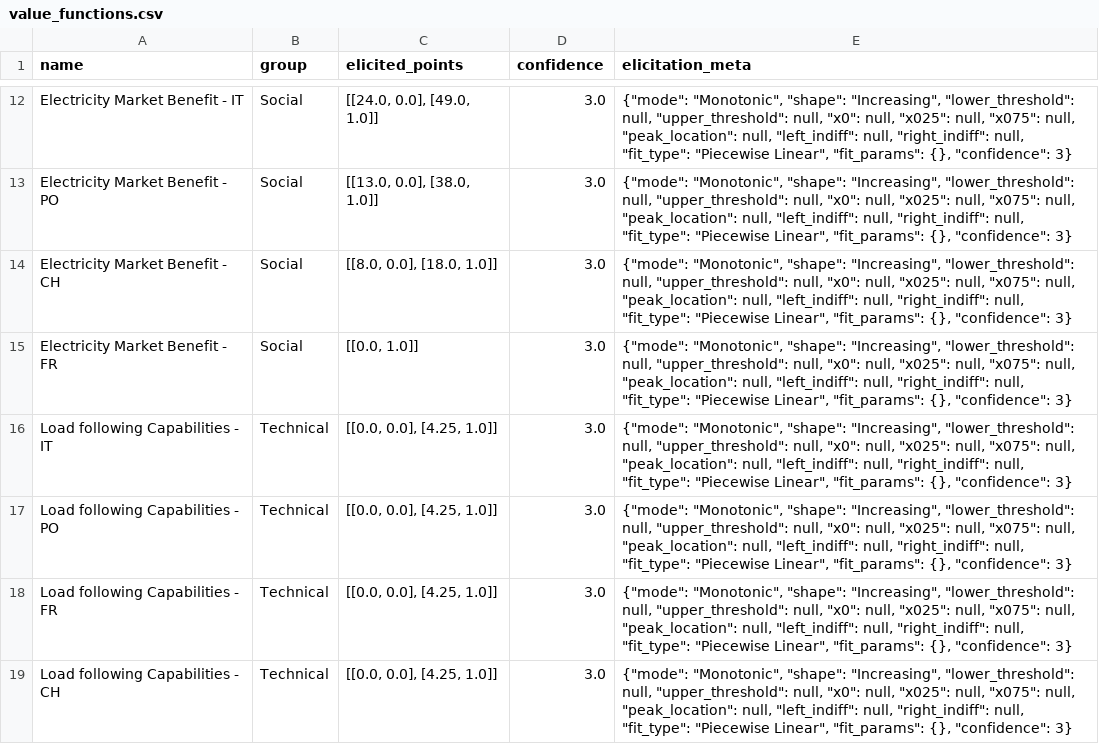
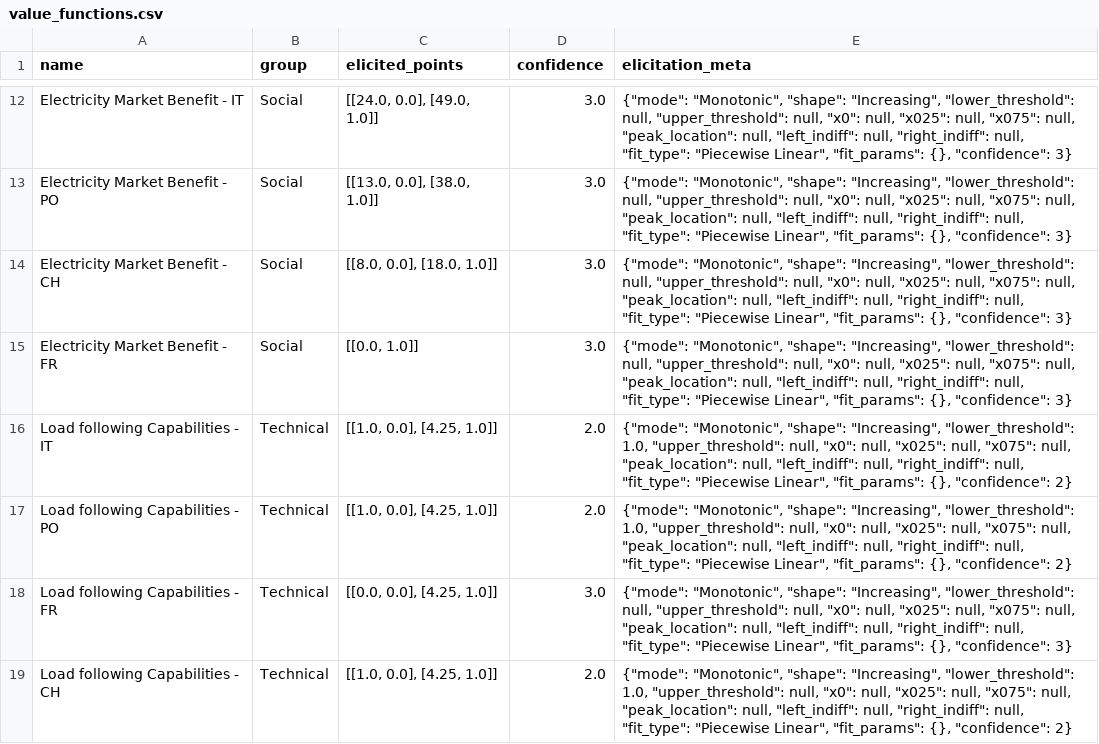
Before and after one commit to simo-pagliu/Master-Thesis, a CSV file: 02 - Value Functions/quantitative/value_functions.csv, drawn as a sheet; only a part is shown, gaps mark what is left out; the diff covers the shown part only.

```diff
--- a/02 - Value Functions/quantitative/value_functions.csv
+++ b/02 - Value Functions/quantitative/value_functions.csv
@@ -15,5 +15,5 @@ Electricity Market Benefit - CH,Social,"[[8.0, 0.0], [18.0, 1.0]]",3.0,"{""mode"
 Electricity Market Benefit - FR,Social,"[[0.0, 1.0]]",3.0,"{""mode"": ""Monotonic"", ""shape"": ""Increasing"", ""lower_threshold"": null, ""upper_threshold"": null, ""x0"": null, ""x025"": null, ""x075"": null, ""peak_location"": null, ""left_indiff"": null, ""right_indiff"": null, ""fit_type"": ""Piecewise Linear"", ""fit_params"": {}, ""confidence"": 3}"
-Load following Capabilities - IT,Technical,"[[0.0, 0.0], [4.25, 1.0]]",3.0,"{""mode"": ""Monotonic"", ""shape"": ""Increasing"", ""lower_threshold"": null, ""upper_threshold"": null, ""x0"": null, ""x025"": null, ""x075"": null, ""peak_location"": null, ""left_indiff"": null, ""right_indiff"": null, ""fit_type"": ""Piecewise Linear"", ""fit_params"": {}, ""confidence"": 3}"
-Load following Capabilities - PO,Technical,"[[0.0, 0.0], [4.25, 1.0]]",3.0,"{""mode"": ""Monotonic"", ""shape"": ""Increasing"", ""lower_threshold"": null, ""upper_threshold"": null, ""x0"": null, ""x025"": null, ""x075"": null, ""peak_location"": null, ""left_indiff"": null, ""right_indiff"": null, ""fit_type"": ""Piecewise Linear"", ""fit_params"": {}, ""confidence"": 3}"
+Load following Capabilities - IT,Technical,"[[1.0, 0.0], [4.25, 1.0]]",2.0,"{""mode"": ""Monotonic"", ""shape"": ""Increasing"", ""lower_threshold"": 1.0, ""upper_threshold"": null, ""x0"": null, ""x025"": null, ""x075"": null, ""peak_location"": null, ""left_indiff"": null, ""right_indiff"": null, ""fit_type"": ""Piecewise Linear"", ""fit_params"": {}, ""confidence"": 2}"
+Load following Capabilities - PO,Technical,"[[1.0, 0.0], [4.25, 1.0]]",2.0,"{""mode"": ""Monotonic"", ""shape"": ""Increasing"", ""lower_threshold"": 1.0, ""upper_threshold"": null, ""x0"": null, ""x025"": null, ""x075"": null, ""peak_location"": null, ""left_indiff"": null, ""right_indiff"": null, ""fit_type"": ""Piecewise Linear"", ""fit_params"": {}, ""confidence"": 2}"
 Load following Capabilities - FR,Technical,"[[0.0, 0.0], [4.25, 1.0]]",3.0,"{""mode"": ""Monotonic"", ""shape"": ""Increasing"", ""lower_threshold"": null, ""upper_threshold"": null, ""x0"": null, ""x025"": null, ""x075"": null, ""peak_location"": null, ""left_indiff"": null, ""right_indiff"": null, ""fit_type"": ""Piecewise Linear"", ""fit_params"": {}, ""confidence"": 3}"
-Load following Capabilities - CH,Technical,"[[0.0, 0.0], [4.25, 1.0]]",3.0,"{""mode"": ""Monotonic"", ""shape"": ""Increasing"", ""lower_threshold"": null, ""upper_threshold"": null, ""x0"": null, ""x025"": null, ""x075"": null, ""peak_location"": null, ""left_indiff"": null, ""right_indiff"": null, ""fit_type"": ""Piecewise Linear"", ""fit_params"": {}, ""confidence"": 3}"
+Load following Capabilities - CH,Technical,"[[1.0, 0.0], [4.25, 1.0]]",2.0,"{""mode"": ""Monotonic"", ""shape"": ""Increasing"", ""lower_threshold"": 1.0, ""upper_threshold"": null, ""x0"": null, ""x025"": null, ""x075"": null, ""peak_location"": null, ""left_indiff"": null, ""right_indiff"": null, ""fit_type"": ""Piecewise Linear"", ""fit_params"": {}, ""confidence"": 2}"
```
Also changed, not shown: 22 edited cells elsewhere in this file, 02 - Value Functions/qualitative/alternatives.csv, 02 - Value Functions/qualitative/value_functions.csv, 9 other files.
